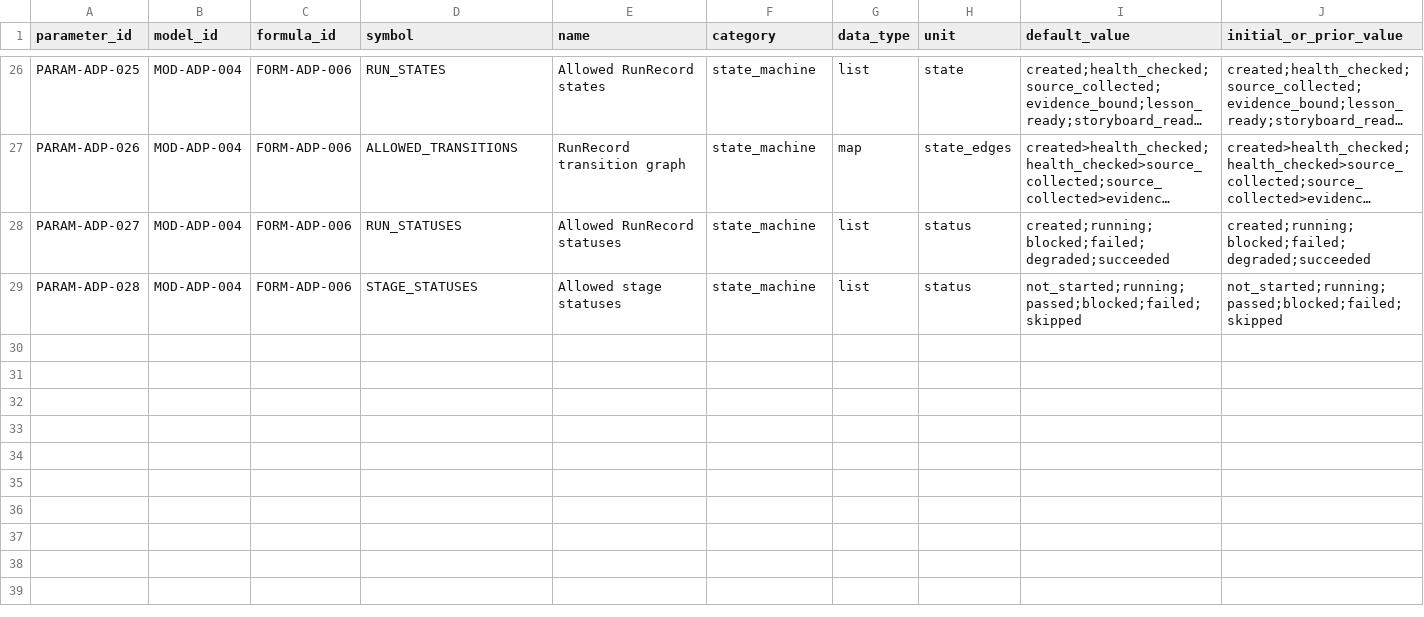
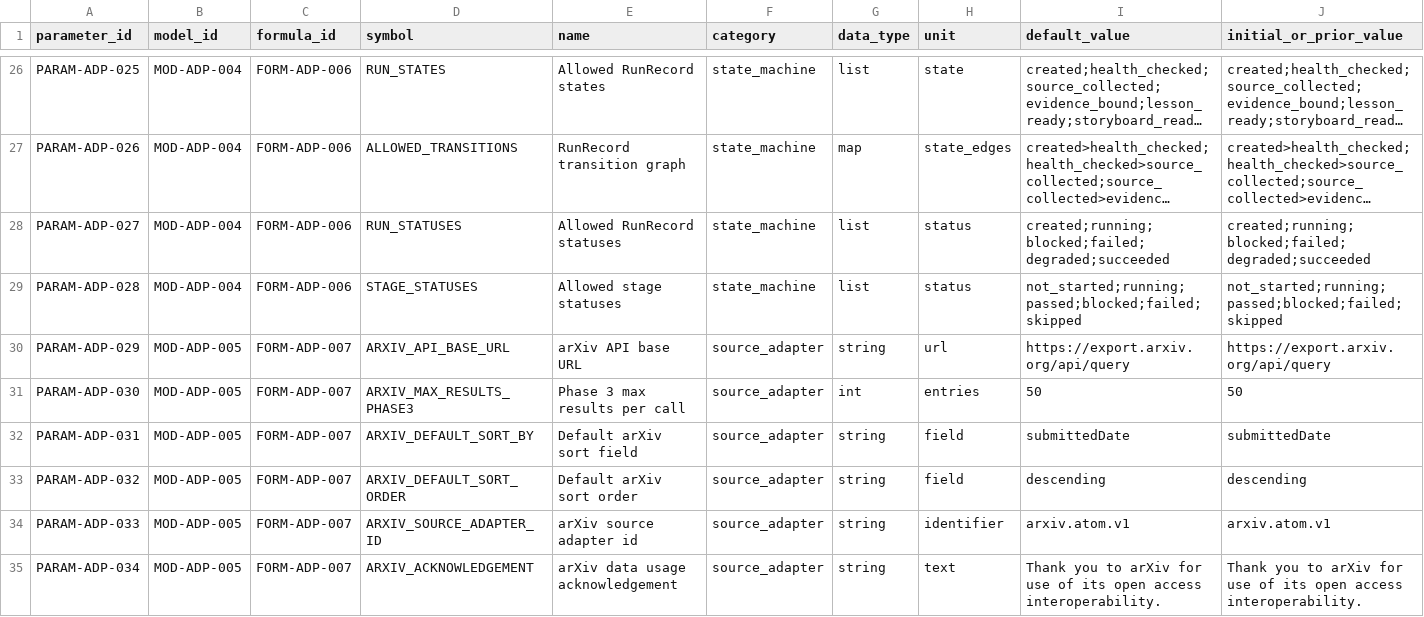
Before and after one commit to LinzeColin/MetaDatabase, a CSV file: arxiv-daily-push/docs/governance/parameter_registry.csv, drawn as a sheet; only a part is shown, gaps mark what is left out; long unchanged cells end in …; rows hold the shown columns only; the diff names each change by its address in the sheet, - before the commit and + after, or states it on an @@ line.

Commit message:
Add arXiv Daily Push phase 3 arXiv adapter

```diff
--- a/arxiv-daily-push/docs/governance/parameter_registry.csv
+++ b/arxiv-daily-push/docs/governance/parameter_registry.csv
+row 30: PARAM-ADP-029 | MOD-ADP-005 | FORM-ADP-007 | ARXIV_API_BASE_URL | arXiv API base URL | source_adapter | string | url | https://export.arxiv.org/api/query | https://export.arxiv.org/api/query
+row 31: PARAM-ADP-030 | MOD-ADP-005 | FORM-ADP-007 | ARXIV_MAX_RESULTS_PHASE3 | Phase 3 max results per call | source_adapter | int | entries | 50 | 50
+row 32: PARAM-ADP-031 | MOD-ADP-005 | FORM-ADP-007 | ARXIV_DEFAULT_SORT_BY | Default arXiv sort field | source_adapter | string | field | submittedDate | submittedDate
+row 33: PARAM-ADP-032 | MOD-ADP-005 | FORM-ADP-007 | ARXIV_DEFAULT_SORT_ORDER | Default arXiv sort order | source_adapter | string | field | descending | descending
+row 34: PARAM-ADP-033 | MOD-ADP-005 | FORM-ADP-007 | ARXIV_SOURCE_ADAPTER_ID | arXiv source adapter id | source_adapter | string | identifier | arxiv.atom.v1 | arxiv.atom.v1
+row 35: PARAM-ADP-034 | MOD-ADP-005 | FORM-ADP-007 | ARXIV_ACKNOWLEDGEMENT | arXiv data usage acknowledgement | source_adapter | string | text | Thank you to arXiv for use of its open access interoperability. | Thank you to arXiv for use of its open access interoperability.
```
Also changed, not shown: arxiv-daily-push/docs/governance/TRACEABILITY_MATRIX.csv, 21 other files.
